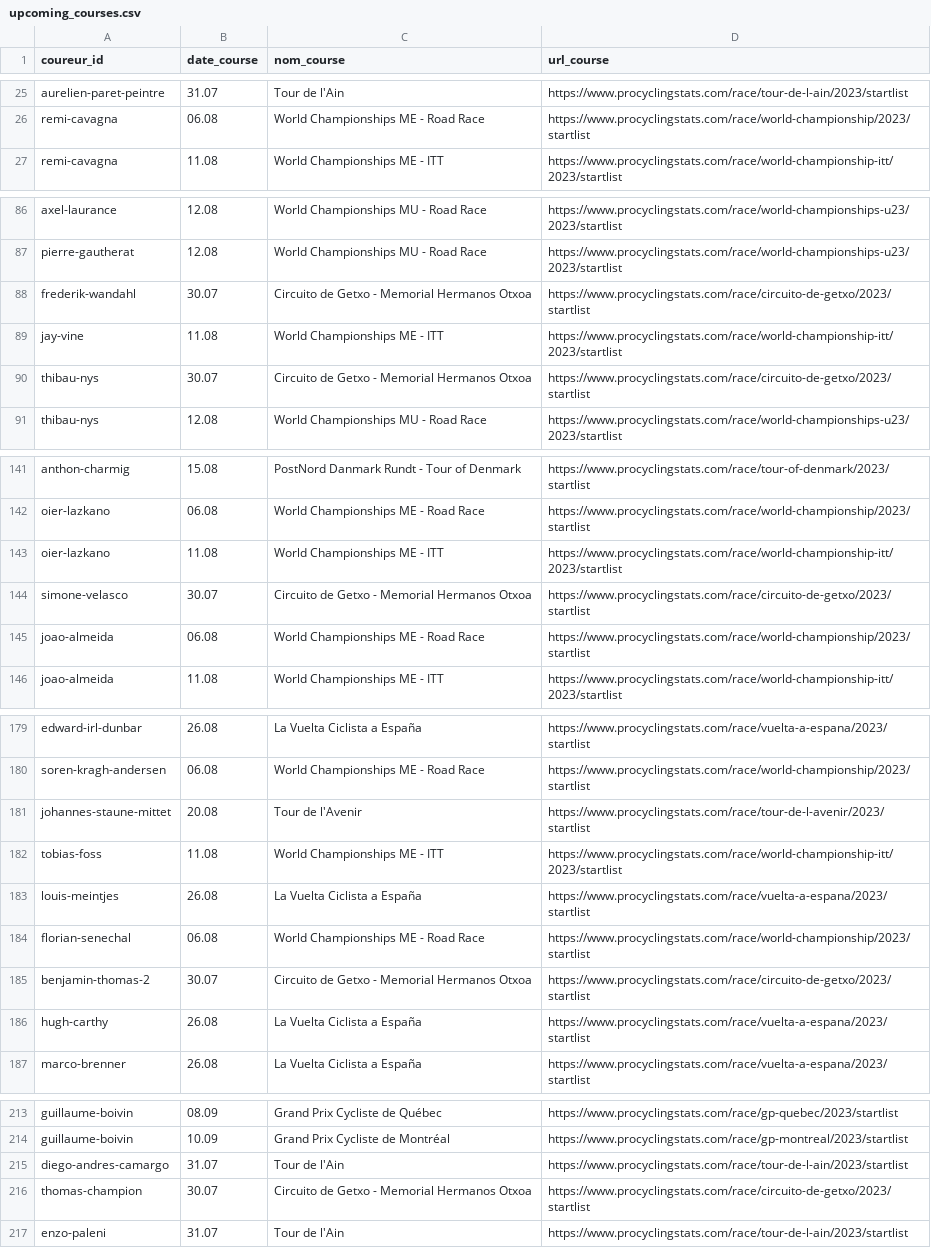
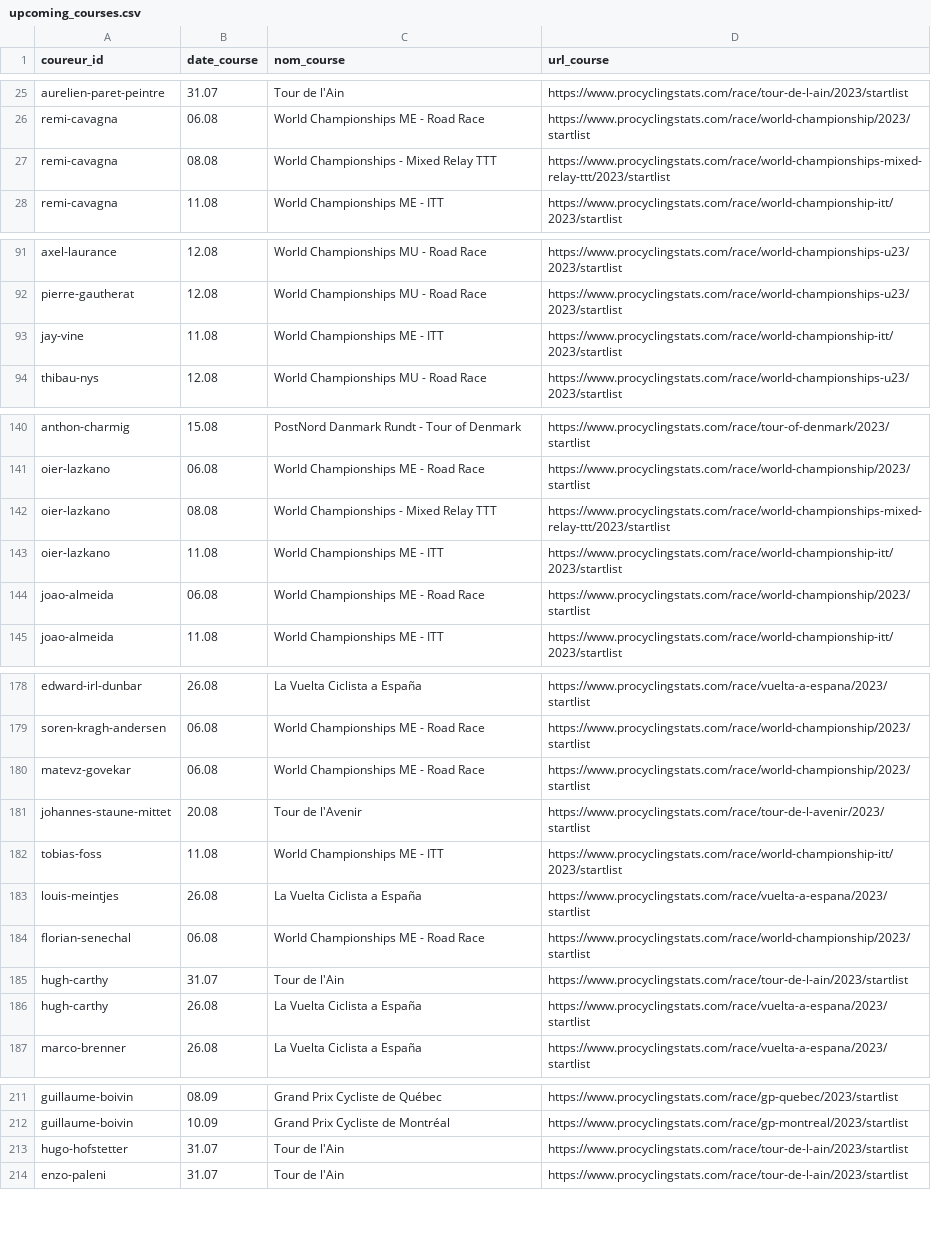
Before and after one commit to briceleborgne/data, a CSV file: upcoming_courses.csv, drawn as a sheet; only a part is shown, gaps mark what is left out; the diff covers the shown part only.

```diff
--- a/upcoming_courses.csv
+++ b/upcoming_courses.csv
@@ -26,2 +26,3 @@ aurelien-paret-peintre,31.07,Tour de l'Ain,https://www.procyclingstats.com/race/
 remi-cavagna,06.08,World Championships ME - Road Race,https://www.procyclingstats.com/race/world-championship/2023/startlist
+remi-cavagna,08.08,World Championships - Mixed Relay TTT,https://www.procyclingstats.com/race/world-championships-mixed-relay-ttt/2023/startlist
 remi-cavagna,11.08,World Championships ME - ITT,https://www.procyclingstats.com/race/world-championship-itt/2023/startlist
@@ -87,5 +92,3 @@ axel-laurance,12.08,World Championships MU - Road Race,https://www.procyclingsta
 pierre-gautherat,12.08,World Championships MU - Road Race,https://www.procyclingstats.com/race/world-championships-u23/2023/startlist
-frederik-wandahl,30.07,Circuito de Getxo - Memorial Hermanos Otxoa,https://www.procyclingstats.com/race/circuito-de-getxo/2023/startlist
 jay-vine,11.08,World Championships ME - ITT,https://www.procyclingstats.com/race/world-championship-itt/2023/startlist
-thibau-nys,30.07,Circuito de Getxo - Memorial Hermanos Otxoa,https://www.procyclingstats.com/race/circuito-de-getxo/2023/startlist
 thibau-nys,12.08,World Championships MU - Road Race,https://www.procyclingstats.com/race/world-championships-u23/2023/startlist
@@ -142,4 +141,4 @@ anthon-charmig,15.08,PostNord Danmark Rundt - Tour of Denmark,https://www.procyc
 oier-lazkano,06.08,World Championships ME - Road Race,https://www.procyclingstats.com/race/world-championship/2023/startlist
+oier-lazkano,08.08,World Championships - Mixed Relay TTT,https://www.procyclingstats.com/race/world-championships-mixed-relay-ttt/2023/startlist
 oier-lazkano,11.08,World Championships ME - ITT,https://www.procyclingstats.com/race/world-championship-itt/2023/startlist
-simone-velasco,30.07,Circuito de Getxo - Memorial Hermanos Otxoa,https://www.procyclingstats.com/race/circuito-de-getxo/2023/startlist
 joao-almeida,06.08,World Championships ME - Road Race,https://www.procyclingstats.com/race/world-championship/2023/startlist
@@ -180,2 +179,3 @@ edward-irl-dunbar,26.08,La Vuelta Ciclista a España,https://www.procyclingstats
 soren-kragh-andersen,06.08,World Championships ME - Road Race,https://www.procyclingstats.com/race/world-championship/2023/startlist
+matevz-govekar,06.08,World Championships ME - Road Race,https://www.procyclingstats.com/race/world-championship/2023/startlist
 johannes-staune-mittet,20.08,Tour de l'Avenir,https://www.procyclingstats.com/race/tour-de-l-avenir/2023/startlist
@@ -184,3 +184,3 @@ louis-meintjes,26.08,La Vuelta Ciclista a España,https://www.procyclingstats.co
 florian-senechal,06.08,World Championships ME - Road Race,https://www.procyclingstats.com/race/world-championship/2023/startlist
-benjamin-thomas-2,30.07,Circuito de Getxo - Memorial Hermanos Otxoa,https://www.procyclingstats.com/race/circuito-de-getxo/2023/startlist
+hugh-carthy,31.07,Tour de l'Ain,https://www.procyclingstats.com/race/tour-de-l-ain/2023/startlist
 hugh-carthy,26.08,La Vuelta Ciclista a España,https://www.procyclingstats.com/race/vuelta-a-espana/2023/startlist
@@ -214,4 +212,3 @@ guillaume-boivin,08.09,Grand Prix Cycliste de Québec,https://www.procyclingstat
 guillaume-boivin,10.09,Grand Prix Cycliste de Montréal,https://www.procyclingstats.com/race/gp-montreal/2023/startlist
-diego-andres-camargo,31.07,Tour de l'Ain,https://www.procyclingstats.com/race/tour-de-l-ain/2023/startlist
-thomas-champion,30.07,Circuito de Getxo - Memorial Hermanos Otxoa,https://www.procyclingstats.com/race/circuito-de-getxo/2023/startlist
+hugo-hofstetter,31.07,Tour de l'Ain,https://www.procyclingstats.com/race/tour-de-l-ain/2023/startlist
 enzo-paleni,31.07,Tour de l'Ain,https://www.procyclingstats.com/race/tour-de-l-ain/2023/startlist
```
Also changed, not shown: 8 added rows and 10 removed rows elsewhere in this file.
